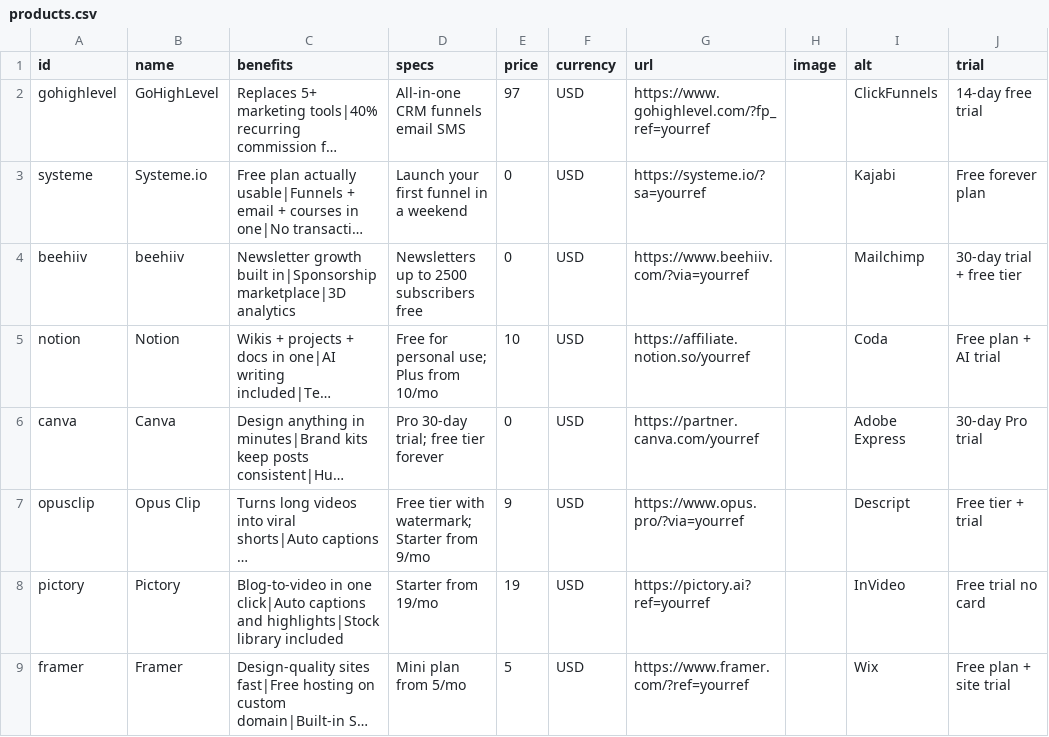
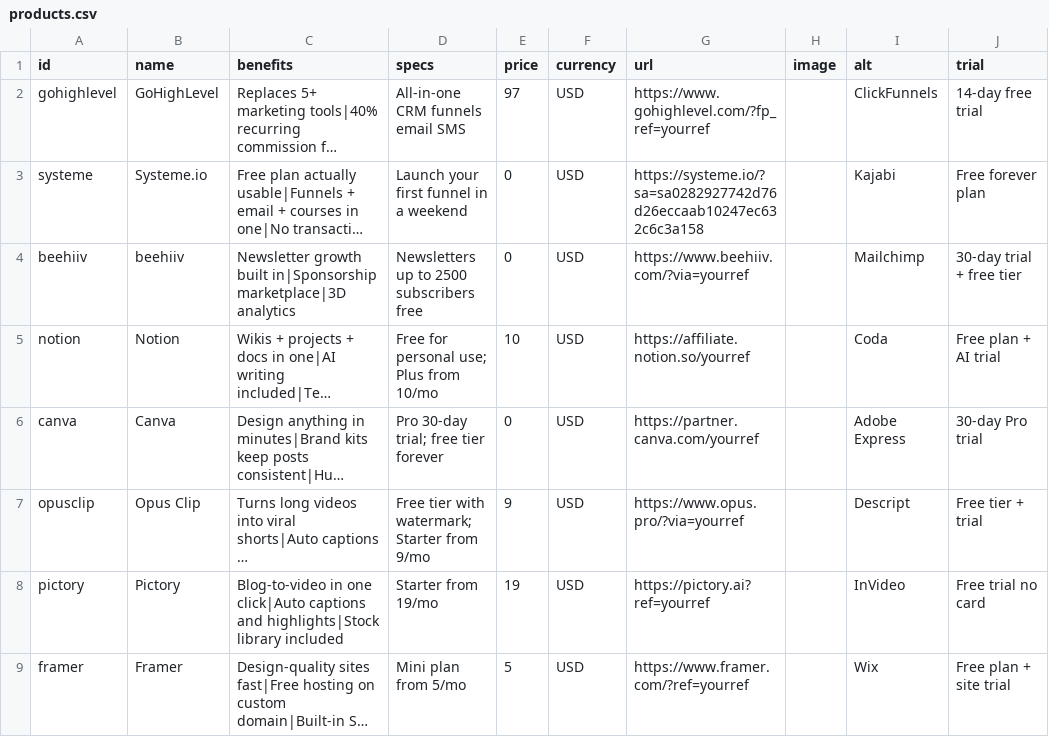
Before and after one commit to builtbybenny/affiliate-engine, a CSV file: data/products.csv, drawn as a sheet; long unchanged cells end in …; the diff names each change by its address in the sheet, - before the commit and + after, or states it on an @@ line.

```diff
--- a/data/products.csv
+++ b/data/products.csv
-G3 (url): https://systeme.io/?sa=yourref
+G3 (url): https://systeme.io/?sa=sa0282927742d76d26eccaab10247ec632c6c3a158
```
